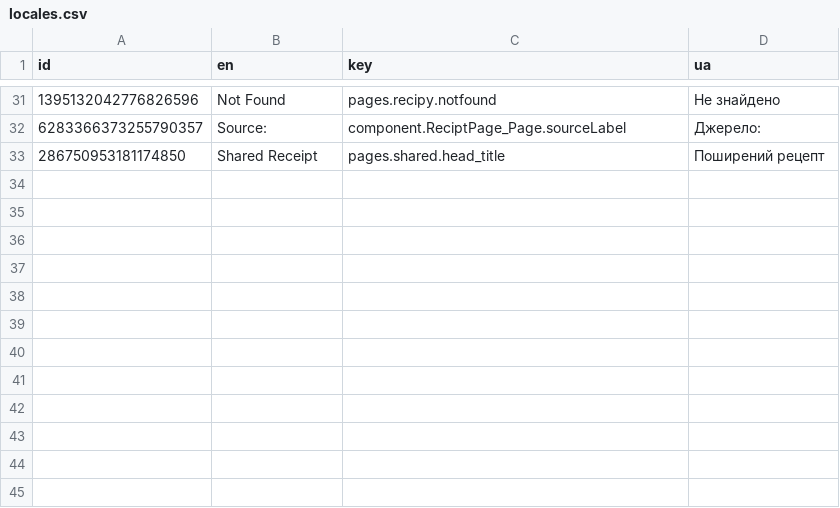
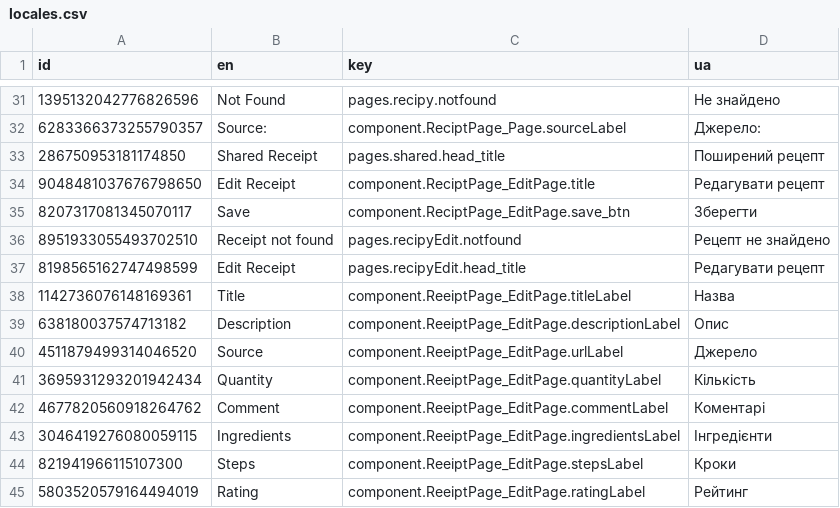
Before and after one commit to pustovitDmytro/tastoria, a CSV file: src/locales/locales.csv, drawn as a sheet; only a part is shown, gaps mark what is left out.

Commit message:
Fix: translations for edit receipt

```diff
--- a/src/locales/locales.csv
+++ b/src/locales/locales.csv
@@ -33 +33,13 @@ id,en,key,ua
 286750953181174850,Shared Receipt,pages.shared.head_title,Поширений рецепт
+9048481037676798650,Edit Receipt,component.ReciptPage_EditPage.title,Редагувати рецепт
+8207317081345070117,Save,component.ReciptPage_EditPage.save_btn,Зберегти
+8951933055493702510,Receipt not found,pages.recipyEdit.notfound,Рецепт не знайдено
+8198565162747498599,Edit Receipt,pages.recipyEdit.head_title,Редагувати рецепт
+1142736076148169361,Title,component.ReeiptPage_EditPage.titleLabel,Назва
+638180037574713182,Description,component.ReeiptPage_EditPage.descriptionLabel,Опис
+4511879499314046520,Source,component.ReeiptPage_EditPage.urlLabel,Джерело
+3695931293201942434,Quantity,component.ReeiptPage_EditPage.quantityLabel,Кількість
+4677820560918264762,Comment,component.ReeiptPage_EditPage.commentLabel,Коментарі
+3046419276080059115,Ingredients,component.ReeiptPage_EditPage.ingredientsLabel,Інгредієнти
+821941966115107300,Steps,component.ReeiptPage_EditPage.stepsLabel,Кроки
+5803520579164494019,Rating,component.ReeiptPage_EditPage.ratingLabel,Рейтинг
```
Also changed, not shown: 2 other files.
